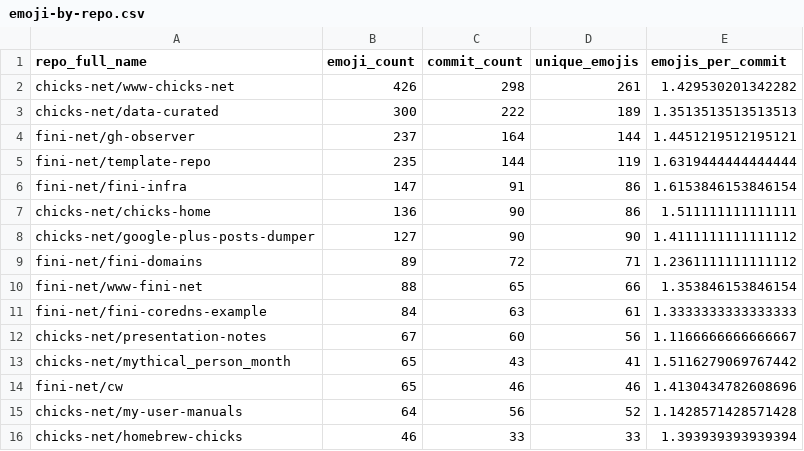
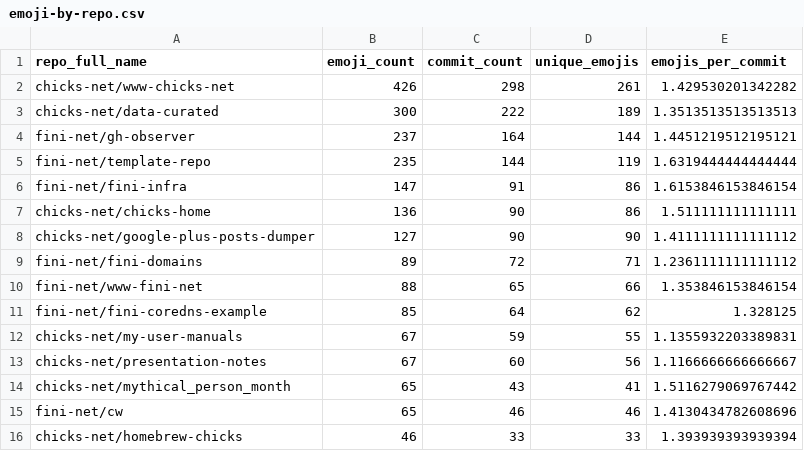
Before and after one commit to chicks-net/data-curated, a CSV file: individuals/chicks/github/commits-analysis/emoji-by-repo.csv, drawn as a sheet.

```diff
--- a/individuals/chicks/github/commits-analysis/emoji-by-repo.csv
+++ b/individuals/chicks/github/commits-analysis/emoji-by-repo.csv
@@ -10,3 +10,4 @@ fini-net/fini-domains,89,72,71,1.2361111111111112
 fini-net/www-fini-net,88,65,66,1.353846153846154
-fini-net/fini-coredns-example,84,63,61,1.3333333333333333
+fini-net/fini-coredns-example,85,64,62,1.328125
+chicks-net/my-user-manuals,67,59,55,1.1355932203389831
 chicks-net/presentation-notes,67,60,56,1.1166666666666667
@@ -14,3 +15,2 @@ chicks-net/mythical_person_month,65,43,41,1.5116279069767442
 fini-net/cw,65,46,46,1.4130434782608696
-chicks-net/my-user-manuals,64,56,52,1.1428571428571428
 chicks-net/homebrew-chicks,46,33,33,1.393939393939394
```
Also changed, not shown: individuals/chicks/github/commits-analysis/emoji-frequency.csv, individuals/chicks/github/commits-analysis/emoji-summary.csv, 14 other files.
